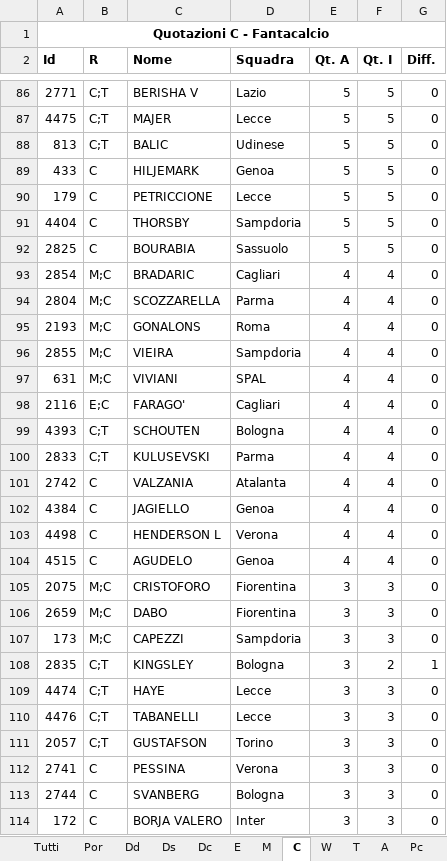
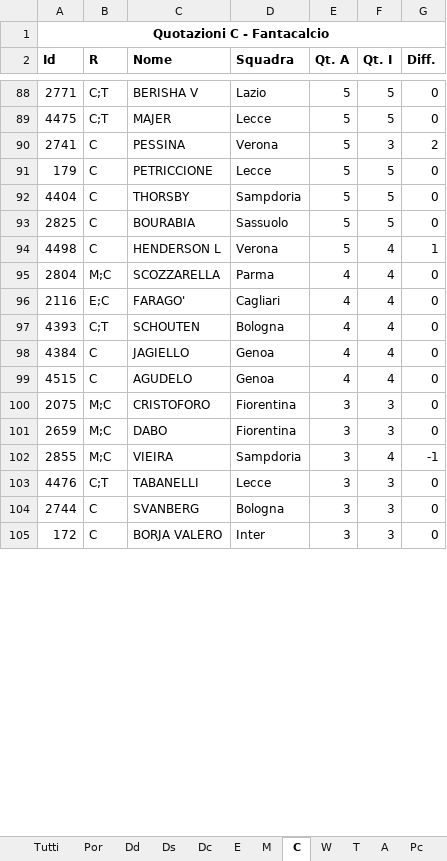
Before and after one commit to alaporta85/FantAstaBot, an Excel workbook: Quotazioni.xlsx, sheet C, drawn as a sheet; only a part is shown, gaps mark what is left out; values as stored, in another font and other column widths than the file's, no borders; removed rows and columns are numbered as before the commit, all else as after; the diff covers the shown part only; the diff names each change by its address in the sheet, - before the commit and + after, or states it on an @@ line.

```diff
--- a/Quotazioni.xlsx (sheet C)
+++ b/Quotazioni.xlsx (sheet C)
-row 88: 813 | C;T | BALIC | Udinese | 5 | 5 | 0
-row 89: 433 | C | HILJEMARK | Genoa | 5 | 5 | 0
+row 90: 2741 | C | PESSINA | Verona | 5 | 3 | 2
-row 93: 2854 | M;C | BRADARIC | Cagliari | 4 | 4 | 0
+row 94: 4498 | C | HENDERSON L | Verona | 5 | 4 | 1
-row 95: 2193 | M;C | GONALONS | Roma | 4 | 4 | 0
-row 96: 2855 | M;C | VIEIRA | Sampdoria | 4 | 4 | 0
-row 97: 631 | M;C | VIVIANI | SPAL | 4 | 4 | 0
-row 100: 2833 | C;T | KULUSEVSKI | Parma | 4 | 4 | 0
-row 101: 2742 | C | VALZANIA | Atalanta | 4 | 4 | 0
-row 103: 4498 | C | HENDERSON L | Verona | 4 | 4 | 0
-row 107: 173 | M;C | CAPEZZI | Sampdoria | 3 | 3 | 0
-row 108: 2835 | C;T | KINGSLEY | Bologna | 3 | 2 | 1
-row 109: 4474 | C;T | HAYE | Lecce | 3 | 3 | 0
+row 102: 2855 | M;C | VIEIRA | Sampdoria | 3 | 4 | -1
-row 111: 2057 | C;T | GUSTAFSON | Torino | 3 | 3 | 0
-row 112: 2741 | C | PESSINA | Verona | 3 | 3 | 0
```
Also changed, not shown: 14 added rows and 18 removed rows elsewhere in this sheet, sheet Tutti, sheet Dc, sheet E, sheet Dd, sheet T, sheet A, 5 more sheets, 3 other files.
